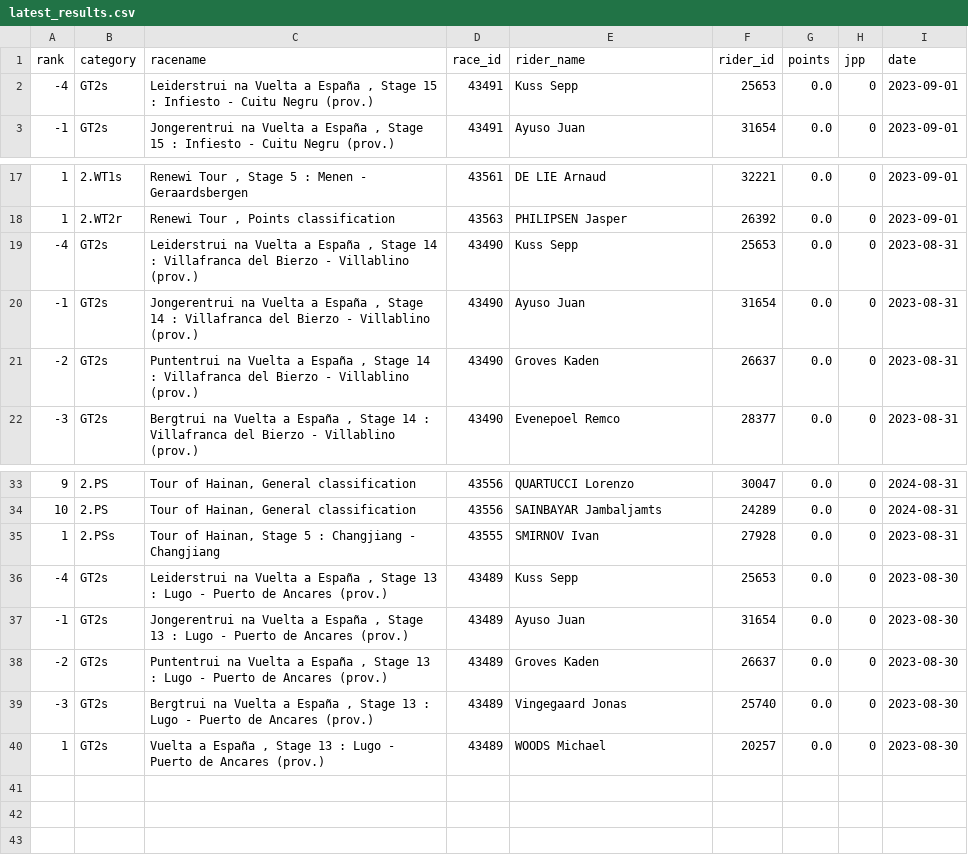
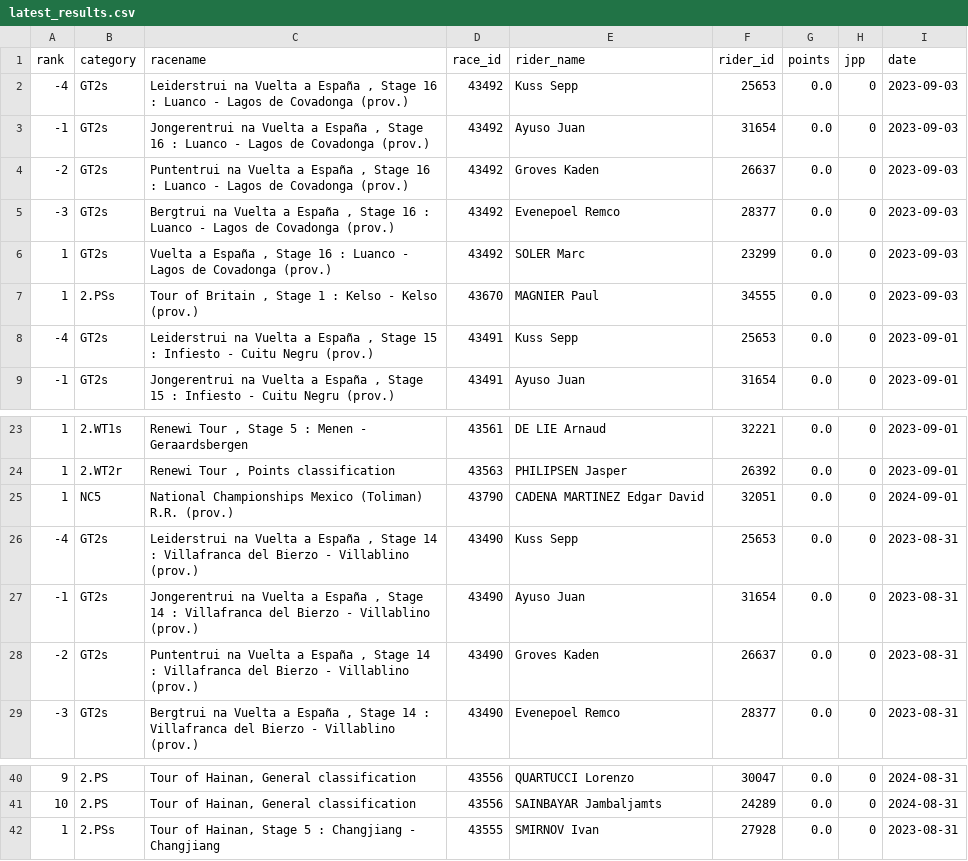
Before and after one commit to wijnandb/wielerspel2023, a CSV file: _data/latest_results.csv, drawn as a sheet; only a part is shown, gaps mark what is left out; removed rows and columns are numbered as before the commit, all else as after; the diff names each change by its address in the sheet, - before the commit and + after, or states it on an @@ line.

```diff
--- a/_data/latest_results.csv
+++ b/_data/latest_results.csv
+row 2: -4 | GT2s | Leiderstrui na Vuelta a España , Stage 16 : Luanco - Lagos de Covadonga (prov.) | 43492 | Kuss Sepp | 25653 | 0.0 | 0 | 2023-09-03
+row 3: -1 | GT2s | Jongerentrui na Vuelta a España , Stage 16 : Luanco - Lagos de Covadonga (prov.) | 43492 | Ayuso Juan | 31654 | 0.0 | 0 | 2023-09-03
+row 4: -2 | GT2s | Puntentrui na Vuelta a España , Stage 16 : Luanco - Lagos de Covadonga (prov.) | 43492 | Groves Kaden | 26637 | 0.0 | 0 | 2023-09-03
+row 5: -3 | GT2s | Bergtrui na Vuelta a España , Stage 16 : Luanco - Lagos de Covadonga (prov.) | 43492 | Evenepoel Remco | 28377 | 0.0 | 0 | 2023-09-03
+row 6: 1 | GT2s | Vuelta a España , Stage 16 : Luanco - Lagos de Covadonga (prov.) | 43492 | SOLER Marc | 23299 | 0.0 | 0 | 2023-09-03
+row 7: 1 | 2.PSs | Tour of Britain , Stage 1 : Kelso - Kelso (prov.) | 43670 | MAGNIER Paul | 34555 | 0.0 | 0 | 2023-09-03
+row 25: 1 | NC5 | National Championships Mexico (Toliman) R.R. (prov.) | 43790 | CADENA MARTINEZ Edgar David | 32051 | 0.0 | 0 | 2024-09-01
-row 36: -4 | GT2s | Leiderstrui na Vuelta a España , Stage 13 : Lugo - Puerto de Ancares (prov.) | 43489 | Kuss Sepp | 25653 | 0.0 | 0 | 2023-08-30
-row 37: -1 | GT2s | Jongerentrui na Vuelta a España , Stage 13 : Lugo - Puerto de Ancares (prov.) | 43489 | Ayuso Juan | 31654 | 0.0 | 0 | 2023-08-30
-row 38: -2 | GT2s | Puntentrui na Vuelta a España , Stage 13 : Lugo - Puerto de Ancares (prov.) | 43489 | Groves Kaden | 26637 | 0.0 | 0 | 2023-08-30
-row 39: -3 | GT2s | Bergtrui na Vuelta a España , Stage 13 : Lugo - Puerto de Ancares (prov.) | 43489 | Vingegaard Jonas | 25740 | 0.0 | 0 | 2023-08-30
-row 40: 1 | GT2s | Vuelta a España , Stage 13 : Lugo - Puerto de Ancares (prov.) | 43489 | WOODS Michael | 20257 | 0.0 | 0 | 2023-08-30
```
Also changed, not shown: _data/all_results.csv.
